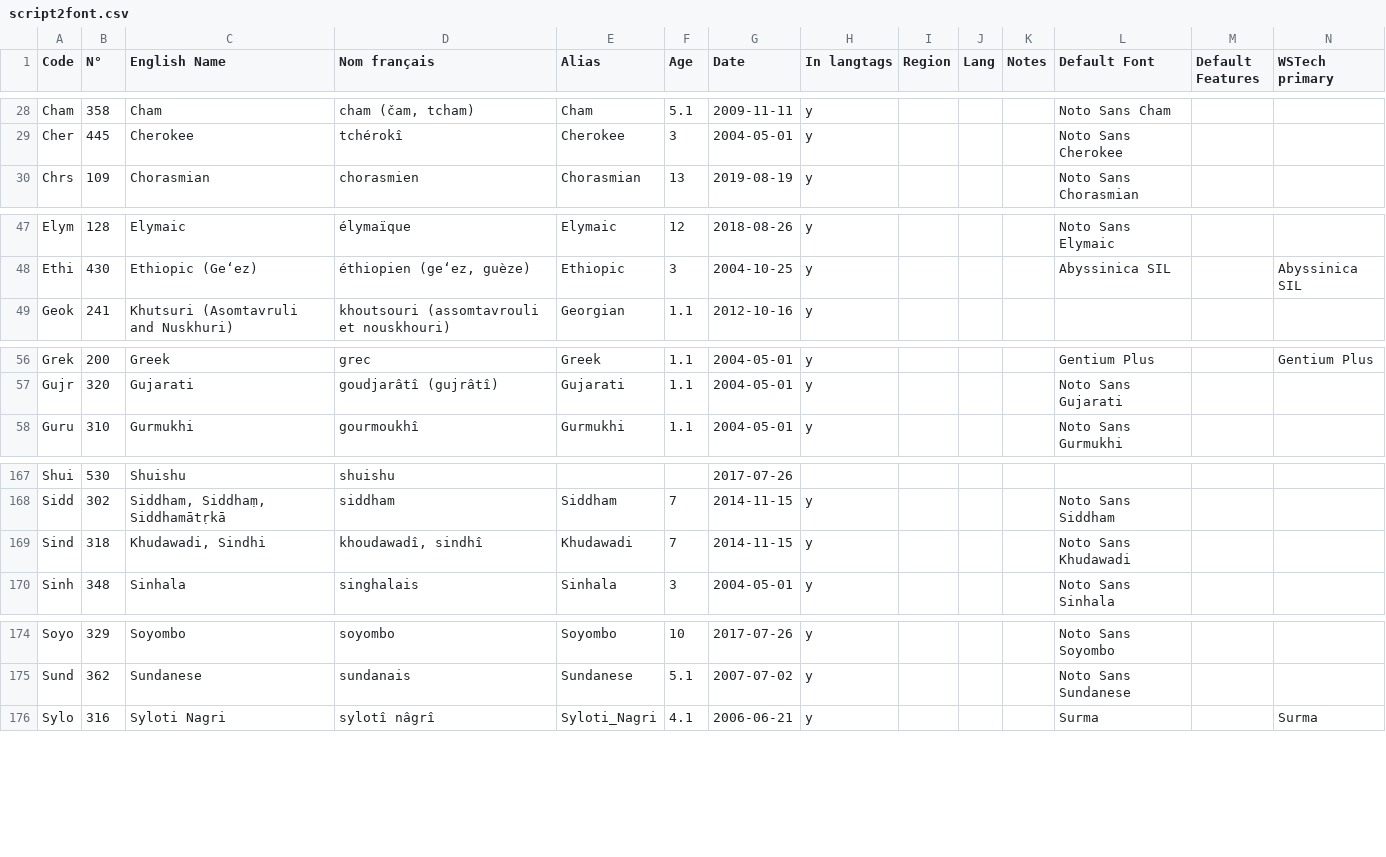
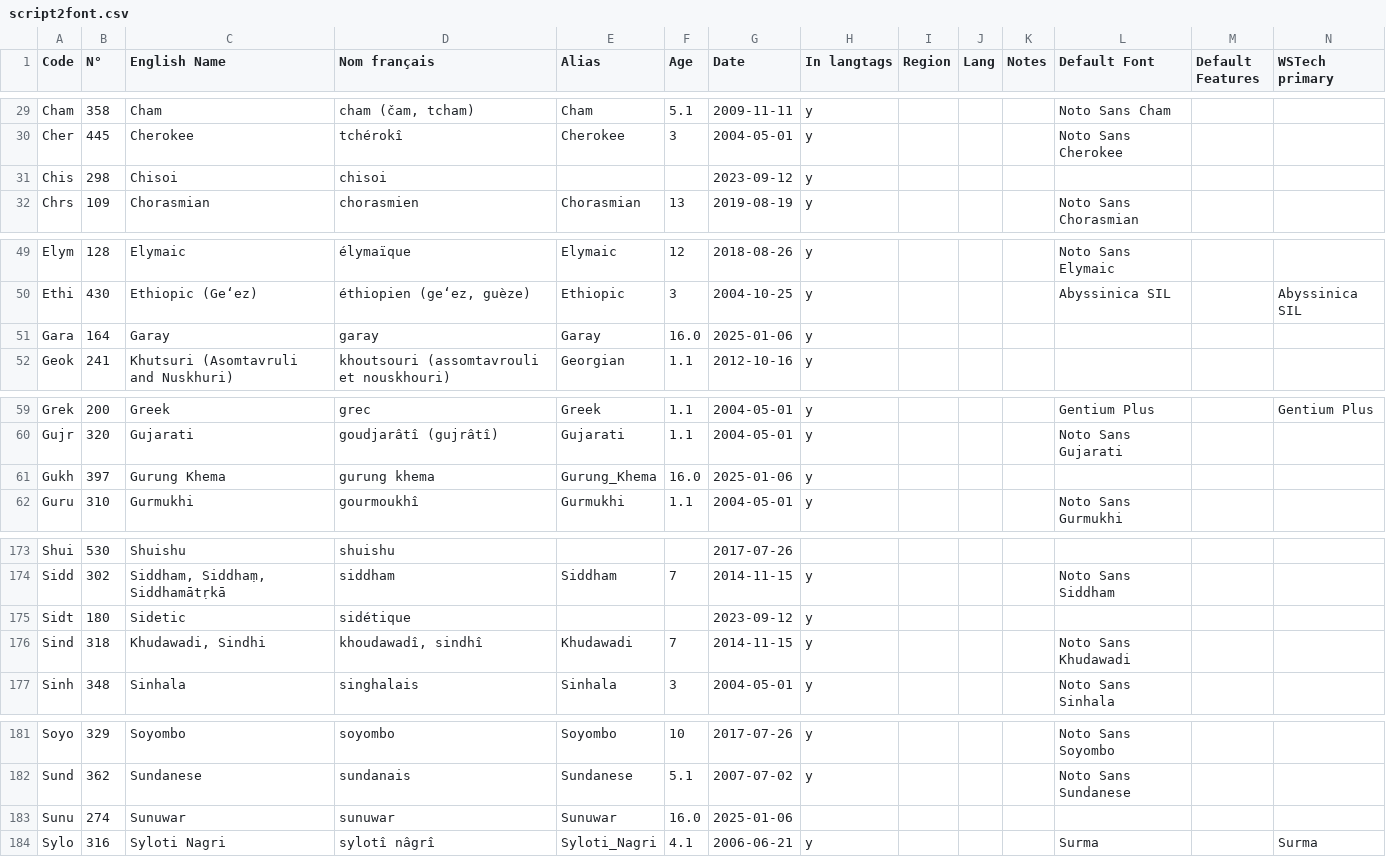
Before and after one commit to silnrsi/langfontfinder, a CSV file: data/script2font.csv, drawn as a sheet; only a part is shown, gaps mark what is left out; rows hold the shown columns only; the diff covers the shown part only; the diff names each change by its address in the sheet, - before the commit and + after, or states it on an @@ line.

Commit message:
Update on newer script2font.csv

```diff
--- a/data/script2font.csv
+++ b/data/script2font.csv
+row 31: Chis | 298 | Chisoi | chisoi |  |  | 2023-09-12 | y
+row 51: Gara | 164 | Garay | garay | Garay | 16.0 | 2025-01-06 | y
+row 61: Gukh | 397 | Gurung Khema | gurung khema | Gurung_Khema | 16.0 | 2025-01-06 | y
+row 175: Sidt | 180 | Sidetic | sidétique |  |  | 2023-09-12 | y
+row 183: Sunu | 274 | Sunuwar | sunuwar | Sunuwar | 16.0 | 2025-01-06
```
Also changed, not shown: 7 added rows and 5 edited cells elsewhere in this file.
